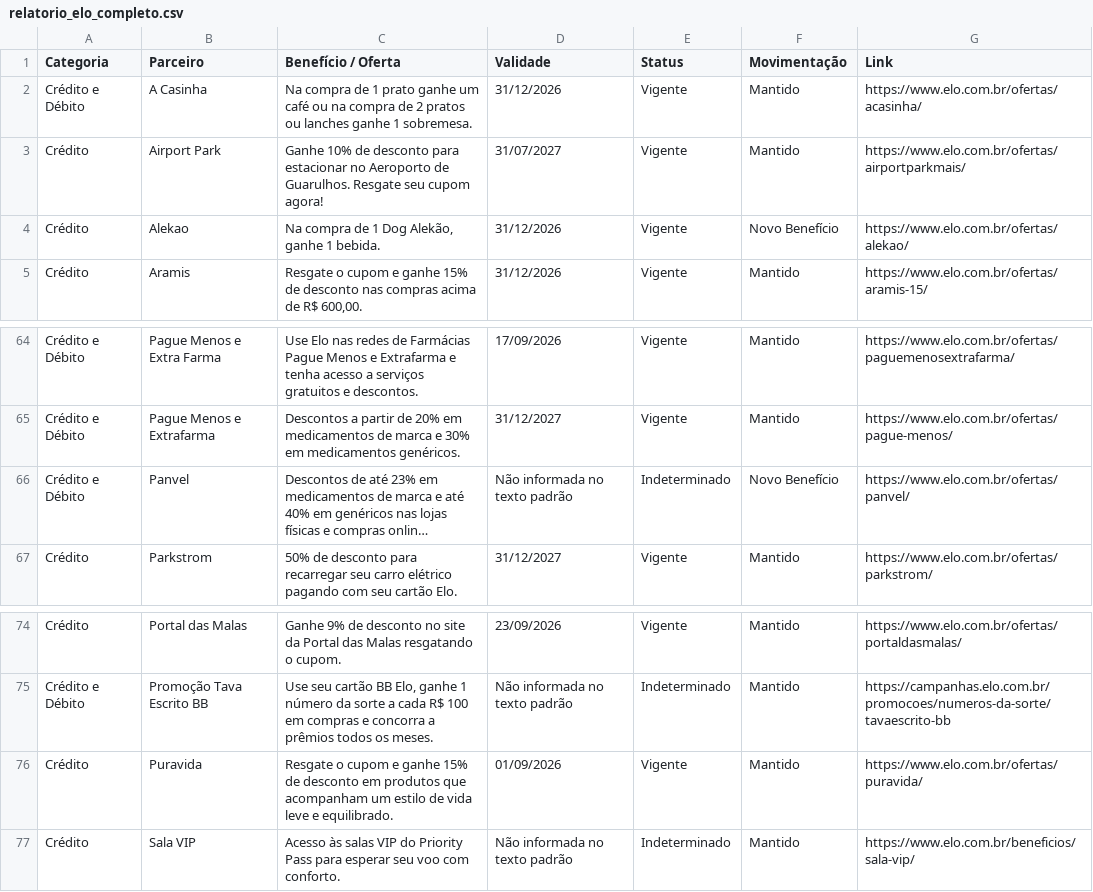
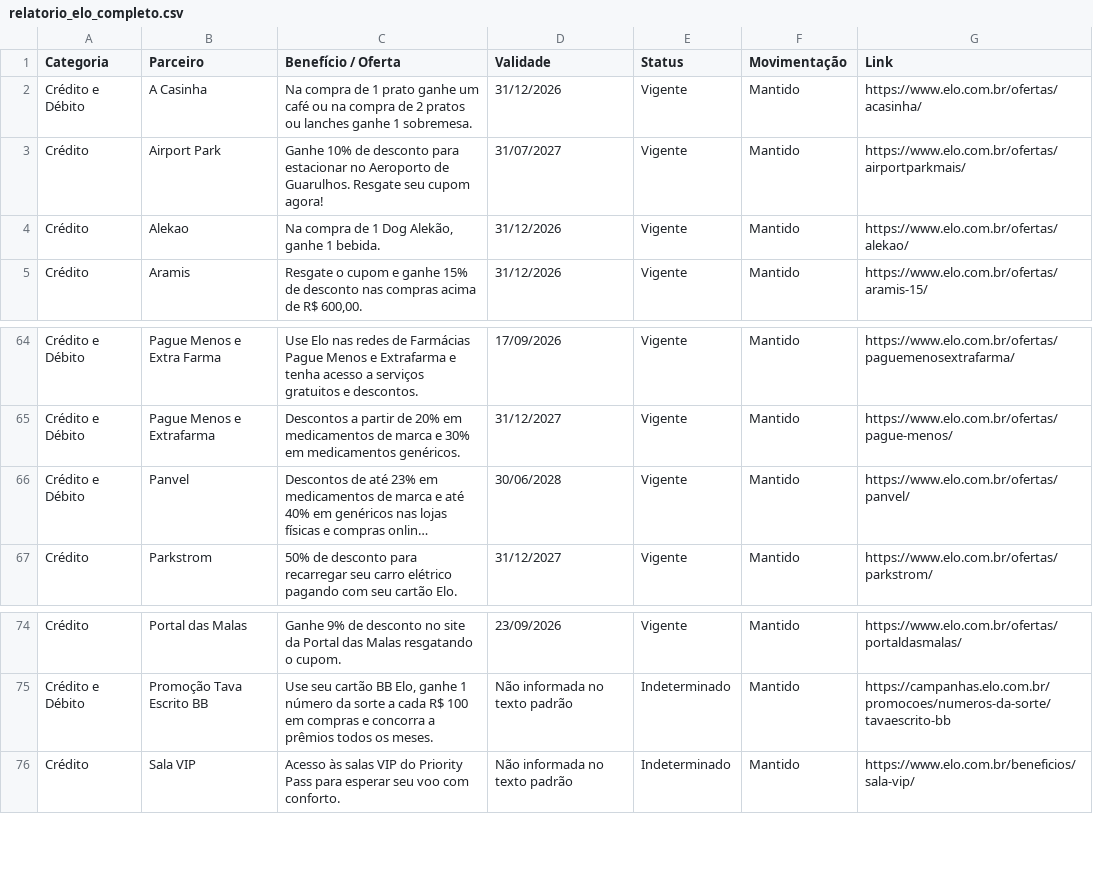
Before and after one commit to lucassantos-br/monitor-ofertas-elo, a CSV file: relatorio_elo_completo.csv, drawn as a sheet; only a part is shown, gaps mark what is left out; long unchanged cells end in …; the diff names each change by its address in the sheet, - before the commit and + after, or states it on an @@ line.

```diff
--- a/relatorio_elo_completo.csv
+++ b/relatorio_elo_completo.csv
-F4 (Movimentação): Novo Benefício
+F4 (Movimentação): Mantido
-D66 (Validade): Não informada no texto padrão
+D66 (Validade): 30/06/2028
-E66 (Status): Indeterminado
+E66 (Status): Vigente
-F66 (Movimentação): Novo Benefício
+F66 (Movimentação): Mantido
-row 76: Crédito | Puravida | Resgate o cupom e ganhe 15% de desconto em produtos que acompanham um estilo de vida leve e equilibrado. | 01/09/2026 | Vigente | Mantido | https://www.elo.com.br/ofertas/puravida/
```
